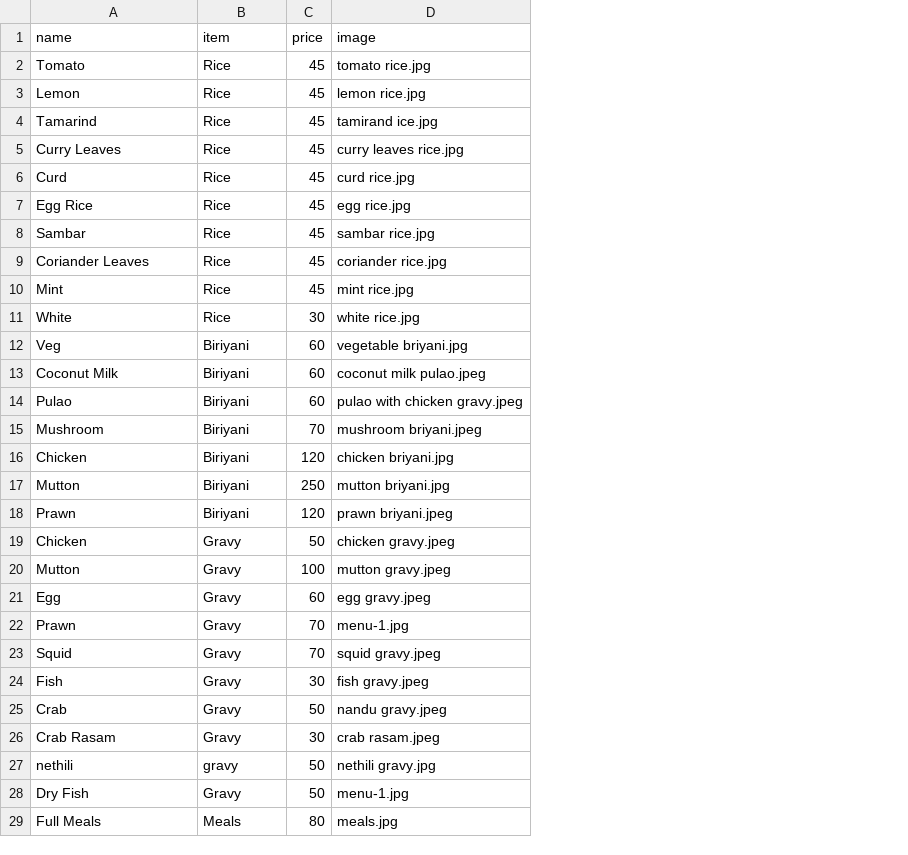
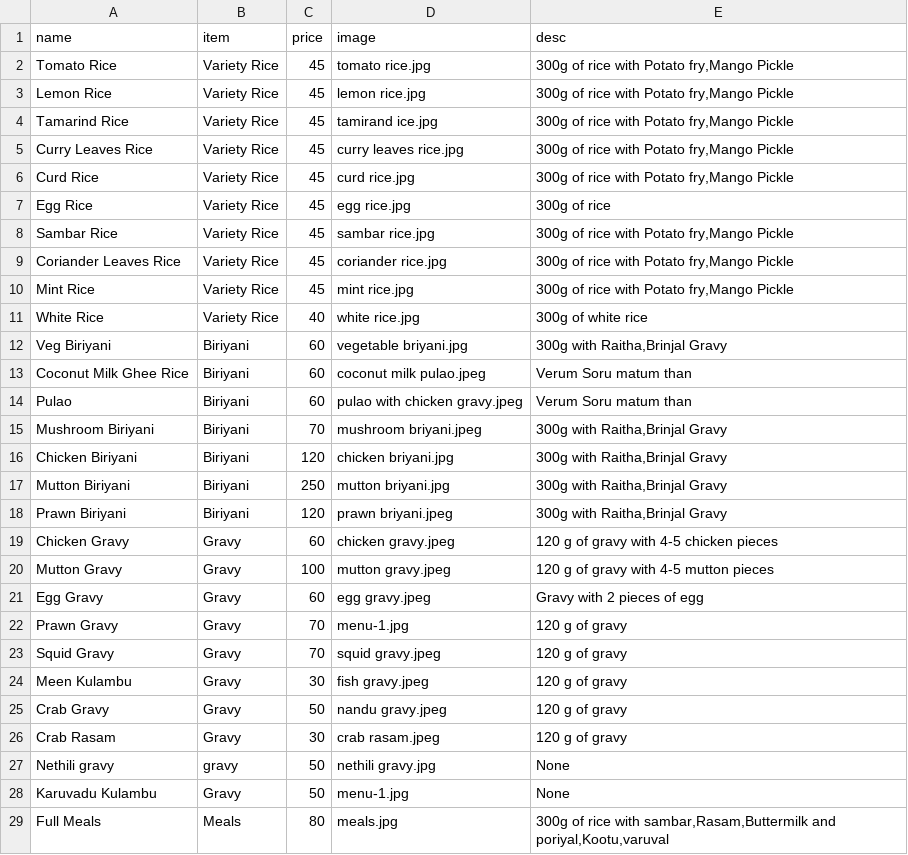
Before and after one commit to Arunkj203/food_store, a CSV file: frontend/public/lunch.csv, drawn as a sheet; only a part is shown; removed rows and columns are numbered as before the commit, all else as after; the diff covers the shown part only; the diff names each change by its address in the sheet, - before the commit and + after, or states it on an @@ line.

```diff
--- a/frontend/public/lunch.csv
+++ b/frontend/public/lunch.csv
+column E (desc), rows 2-10: 300g of rice with Potato fry,Mango Pickle | 300g of rice with Potato fry,Mango Pickle | 300g of rice with Potato fry,Mango Pickle | 300g of rice with Potato fry,Mango Pickle | 300g of rice with Potato fry,Mango Pickle | 300g of rice | 300g of rice with Potato fry,Mango Pickle | 300g of rice with Potato fry,Mango Pickle | 300g of rice with Potato fry,Mango Pickle; rows 12-29: 300g with Raitha,Brinjal Gravy | Verum Soru matum than | Verum Soru matum than | 300g with Raitha,Brinjal Gravy | 300g with Raitha,Brinjal Gravy | 300g with Raitha,Brinjal Gravy | 300g with Raitha,Brinjal Gravy | 120 g of gravy with 4-5 chicken pieces | 120 g of gravy with 4-5 mutton pieces | Gravy with 2 pieces of egg | 120 g of gravy | 120 g of gravy | 120 g of gravy | 120 g of gravy | 120 g of gravy | None | None | 300g of rice with sambar,Rasam,Buttermilk and poriyal,Kootu,varuval
-A2 (name): Tomato
+A2 (name): Tomato Rice
-B2:B10 (item): Rice
+B2:B10 (item): Variety Rice
-A3 (name): Lemon
+A3 (name): Lemon Rice
-A4 (name): Tamarind
+A4 (name): Tamarind Rice
-A5 (name): Curry Leaves
+A5 (name): Curry Leaves Rice
-A6 (name): Curd
+A6 (name): Curd Rice
-A8 (name): Sambar
+A8 (name): Sambar Rice
-A9 (name): Coriander Leaves
+A9 (name): Coriander Leaves Rice
-A10 (name): Mint
+A10 (name): Mint Rice
-row 11: White | Rice | 30 | white rice.jpg
+row 11: White Rice | Variety Rice | 40 | white rice.jpg | 300g of white rice
-A12 (name): Veg
+A12 (name): Veg Biriyani
-A13 (name): Coconut Milk
+A13 (name): Coconut Milk Ghee Rice
-A15 (name): Mushroom
+A15 (name): Mushroom Biriyani
-A16 (name): Chicken
+A16 (name): Chicken Biriyani
-A17 (name): Mutton
+A17 (name): Mutton Biriyani
-A18 (name): Prawn
+A18 (name): Prawn Biriyani
-A19 (name): Chicken
+A19 (name): Chicken Gravy
-C19 (price): 50
+C19 (price): 60
-A20 (name): Mutton
+A20 (name): Mutton Gravy
-A21 (name): Egg
+A21 (name): Egg Gravy
-A22 (name): Prawn
+A22 (name): Prawn Gravy
-A23 (name): Squid
+A23 (name): Squid Gravy
-A24 (name): Fish
+A24 (name): Meen Kulambu
-A25 (name): Crab
+A25 (name): Crab Gravy
-A27 (name): nethili
+A27 (name): Nethili gravy
-A28 (name): Dry Fish
+A28 (name): Karuvadu Kulambu
```
Also changed, not shown: 16 removed rows and 7 edited cells elsewhere in this file, frontend/public/dinner.csv, frontend/public/main_menu.csv, 14 other files.
